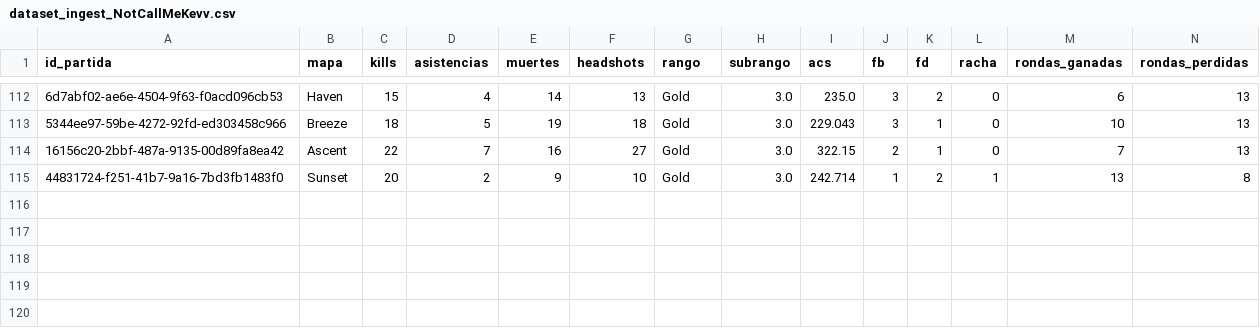
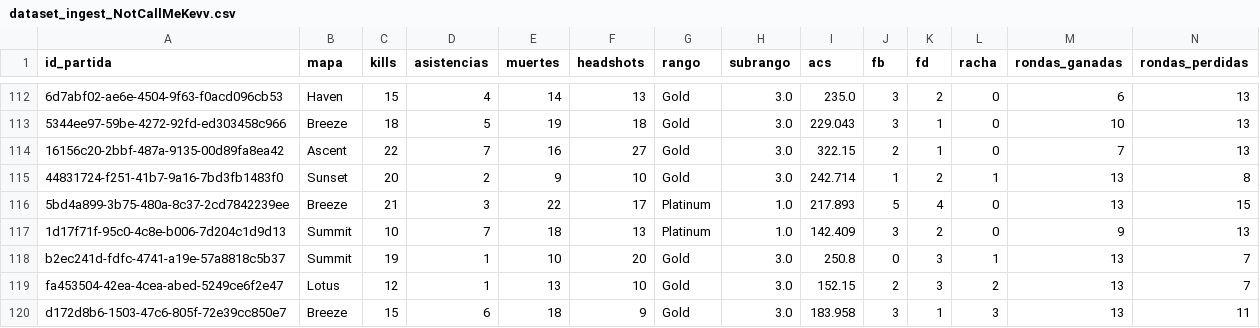
Before and after one commit to arondax/Proyecto-analisis, a CSV file: data/procesado/dataset_ingest_NotCallMeKevv.csv, drawn as a sheet; only a part is shown, gaps mark what is left out; rows hold the shown columns only; the diff names each change by its address in the sheet, - before the commit and + after, or states it on an @@ line.

```diff
--- a/data/procesado/dataset_ingest_NotCallMeKevv.csv
+++ b/data/procesado/dataset_ingest_NotCallMeKevv.csv
+row 116: 5bd4a899-3b75-480a-8c37-2cd7842239ee | Breeze | 21 | 3 | 22 | 17 | Platinum | 1.0 | 217.893 | 5 | 4 | 0 | 13 | 15
+row 117: 1d17f71f-95c0-4c8e-b006-7d204c1d9d13 | Summit | 10 | 7 | 18 | 13 | Platinum | 1.0 | 142.409 | 3 | 2 | 0 | 9 | 13
+row 118: b2ec241d-fdfc-4741-a19e-57a8818c5b37 | Summit | 19 | 1 | 10 | 20 | Gold | 3.0 | 250.8 | 0 | 3 | 1 | 13 | 7
+row 119: fa453504-42ea-4cea-abed-5249ce6f2e47 | Lotus | 12 | 1 | 13 | 10 | Gold | 3.0 | 152.15 | 2 | 3 | 2 | 13 | 7
+row 120: d172d8b6-1503-47c6-805f-72e39cc850e7 | Breeze | 15 | 6 | 18 | 9 | Gold | 3.0 | 183.958 | 3 | 1 | 3 | 13 | 11
```
Also changed, not shown: data/procesado/dataset_ingest_PREDA.csv, data/raw/dataset_Areevaaloツ.csv, 19 other files.
